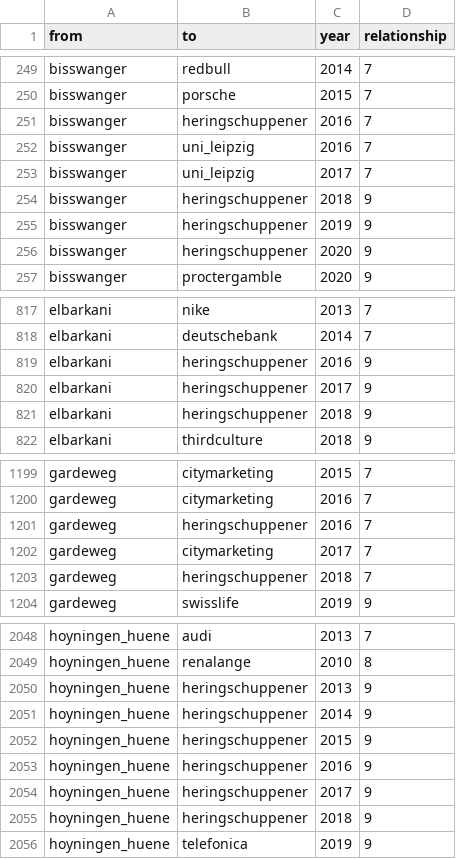
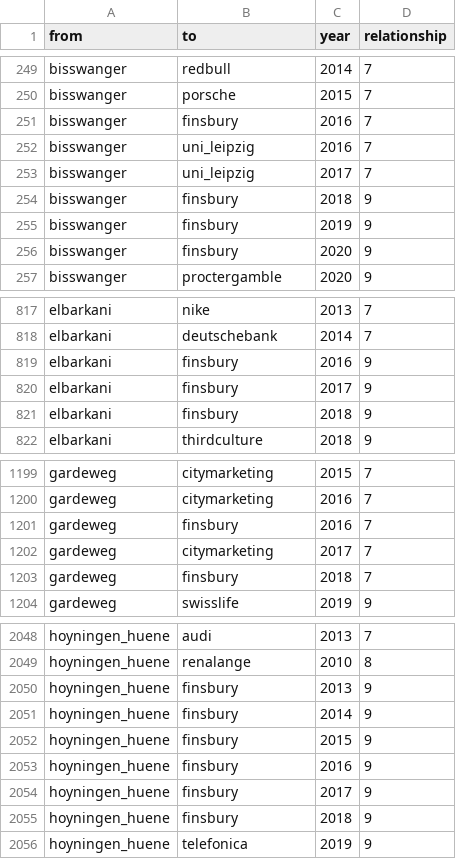
Before and after one commit to hb062/BA_30u30, a CSV file: el.csv, drawn as a sheet; only a part is shown, gaps mark what is left out; the diff covers the shown part only.

Commit message:
Update el.csv

```diff
--- a/el.csv
+++ b/el.csv
@@ -250,8 +250,8 @@ bisswanger,redbull,2014,7
 bisswanger,porsche,2015,7
-bisswanger,heringschuppener,2016,7
+bisswanger,finsbury,2016,7
 bisswanger,uni_leipzig,2016,7
 bisswanger,uni_leipzig,2017,7
-bisswanger,heringschuppener,2018,9
-bisswanger,heringschuppener,2019,9
-bisswanger,heringschuppener,2020,9
+bisswanger,finsbury,2018,9
+bisswanger,finsbury,2019,9
+bisswanger,finsbury,2020,9
 bisswanger,proctergamble,2020,9
@@ -818,5 +818,5 @@ elbarkani,nike,2013,7
 elbarkani,deutschebank,2014,7
-elbarkani,heringschuppener,2016,9
-elbarkani,heringschuppener,2017,9
-elbarkani,heringschuppener,2018,9
+elbarkani,finsbury,2016,9
+elbarkani,finsbury,2017,9
+elbarkani,finsbury,2018,9
 elbarkani,thirdculture,2018,9
@@ -1200,5 +1200,5 @@ gardeweg,citymarketing,2015,7
 gardeweg,citymarketing,2016,7
-gardeweg,heringschuppener,2016,7
+gardeweg,finsbury,2016,7
 gardeweg,citymarketing,2017,7
-gardeweg,heringschuppener,2018,7
+gardeweg,finsbury,2018,7
 gardeweg,swisslife,2019,9
@@ -2049,8 +2049,8 @@ hoyningen_huene,audi,2013,7
 hoyningen_huene,renalange,2010,8
-hoyningen_huene,heringschuppener,2013,9
-hoyningen_huene,heringschuppener,2014,9
-hoyningen_huene,heringschuppener,2015,9
-hoyningen_huene,heringschuppener,2016,9
-hoyningen_huene,heringschuppener,2017,9
-hoyningen_huene,heringschuppener,2018,9
+hoyningen_huene,finsbury,2013,9
+hoyningen_huene,finsbury,2014,9
+hoyningen_huene,finsbury,2015,9
+hoyningen_huene,finsbury,2016,9
+hoyningen_huene,finsbury,2017,9
+hoyningen_huene,finsbury,2018,9
 hoyningen_huene,telefonica,2019,9
```
Also changed, not shown: 7 edited cells elsewhere in this file.
